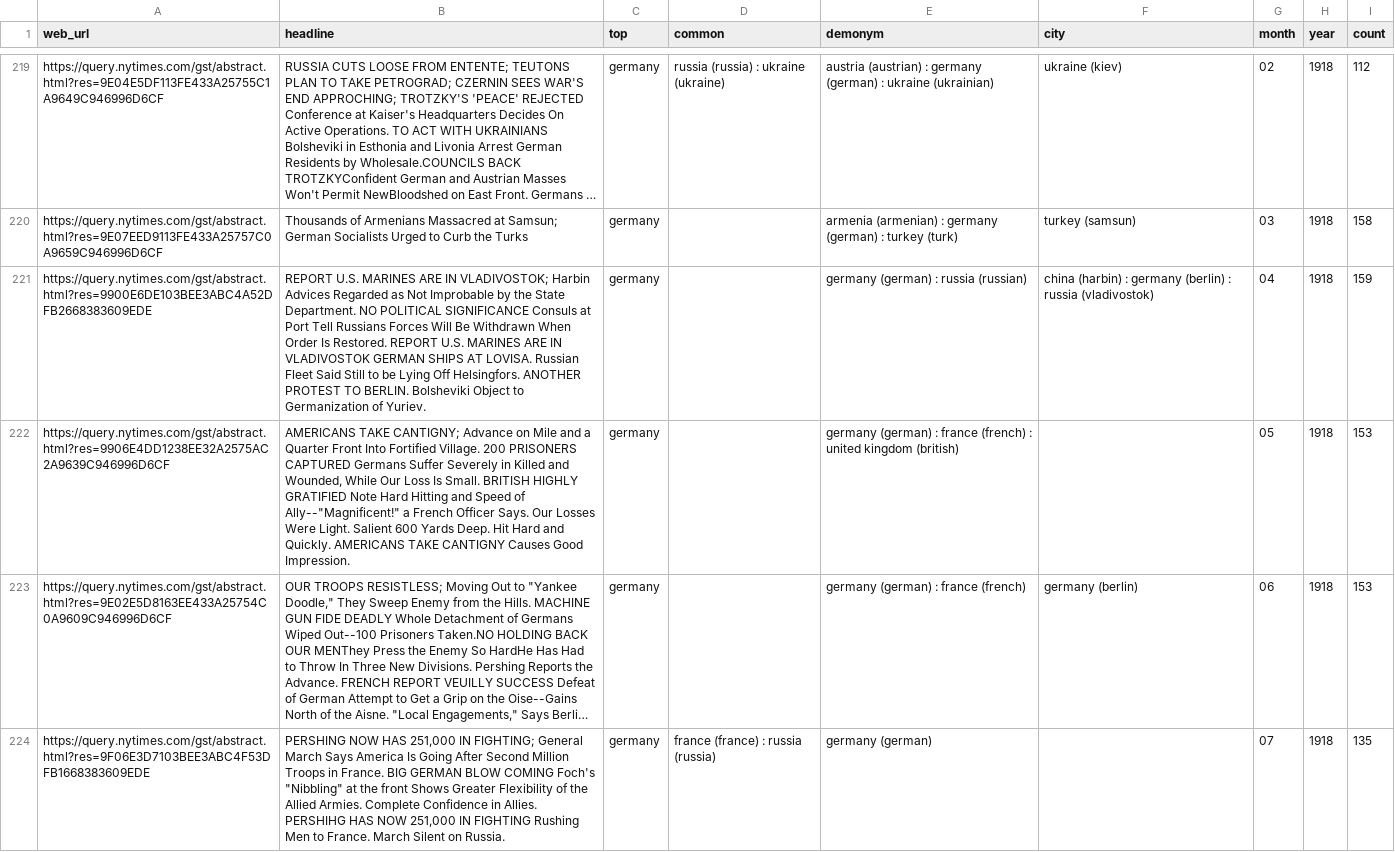
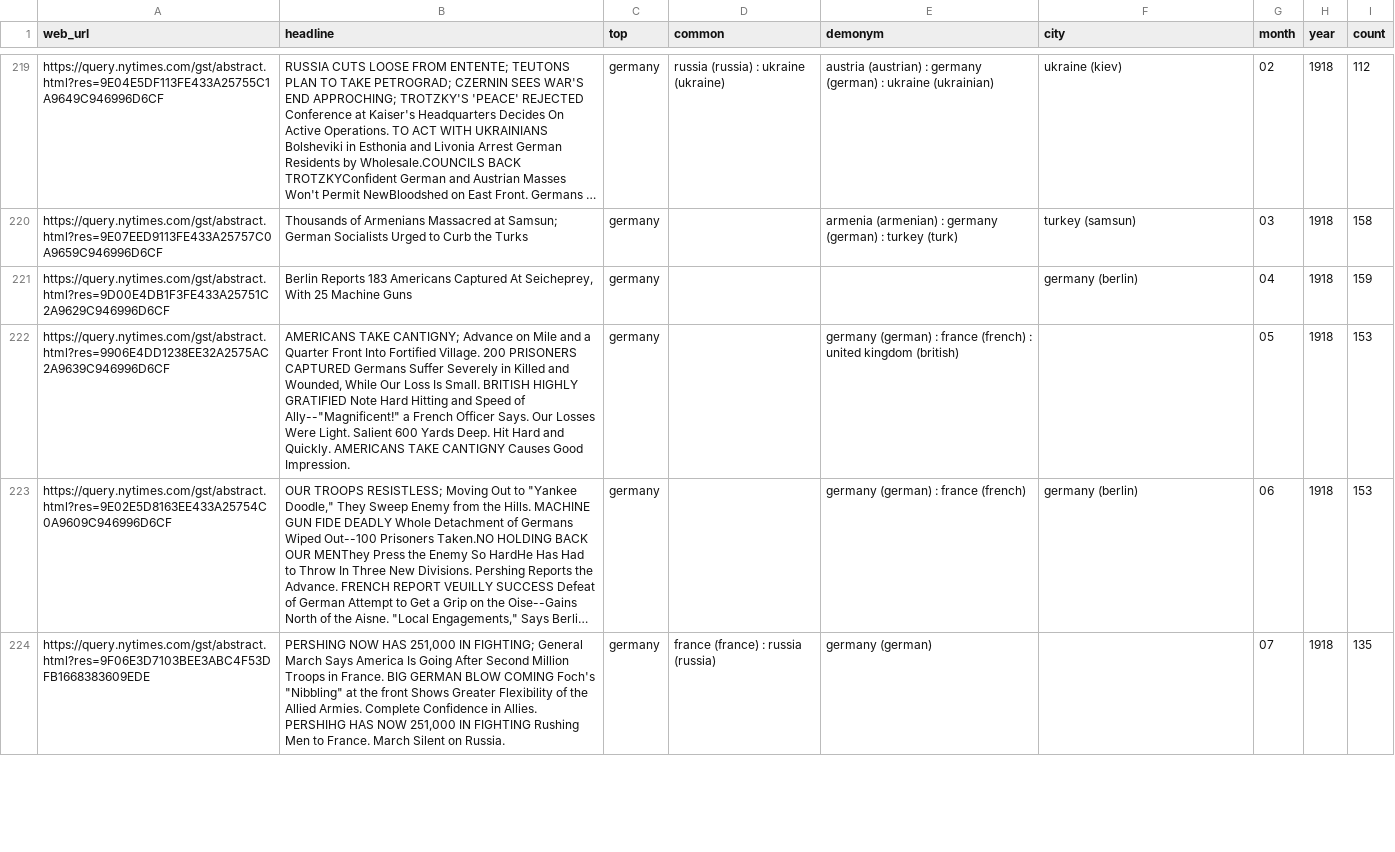
Before and after one commit to the-pudding/nyt-map, a CSV file: docs/assets/data/headlines.csv, drawn as a sheet; only a part is shown, gaps mark what is left out; long unchanged cells end in …; the diff covers the shown part only; the diff names each change by its address in the sheet, - before the commit and + after, or states it on an @@ line.

```diff
--- a/docs/assets/data/headlines.csv
+++ b/docs/assets/data/headlines.csv
-A221 (web_url): https://query.nytimes.com/gst/abstract.html?res=9900E6DE103BEE3ABC4A52DFB2668383609EDE
+A221 (web_url): https://query.nytimes.com/gst/abstract.html?res=9D00E4DB1F3FE433A25751C2A9629C946996D6CF
-B221 (headline): REPORT U.S. MARINES ARE IN VLADIVOSTOK; Harbin Advices Regarded as Not Improbable by the State Department. NO POLITICAL SIGNIFICANCE Consuls at Port Tell Russians Forces Will Be Withdrawn When Order Is Restored. REPORT U.S. MARINES ARE IN VLADIVOSTOK GERMAN SHIPS AT LOVISA. Russian Fleet Said Still to be Lying Off Helsingfors. ANOTHER PROTEST TO BERLIN. Bolsheviki Object to Germanization of Yuriev.
+B221 (headline): Berlin Reports 183 Americans Captured At Seicheprey, With 25 Machine Guns
-E221 (demonym): germany (german) : russia (russian)
+E221 (demonym): (empty)
-F221 (city): china (harbin) : germany (berlin) : russia (vladivostok)
+F221 (city): germany (berlin)
```
Also changed, not shown: 120 edited cells elsewhere in this file, docs/assets/data/headlines-prev.csv, src/assets/data/headlines-prev.csv, 2 other files.
